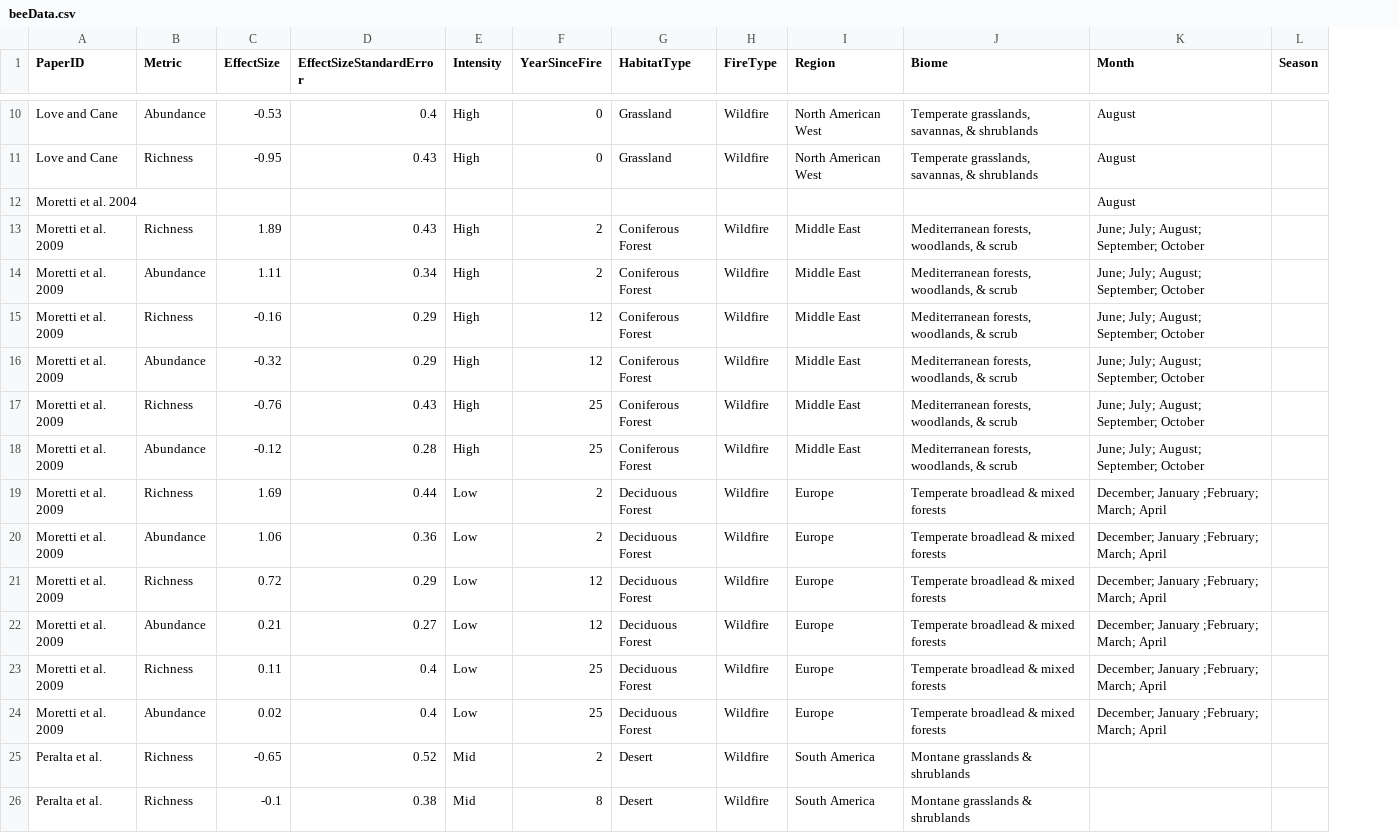
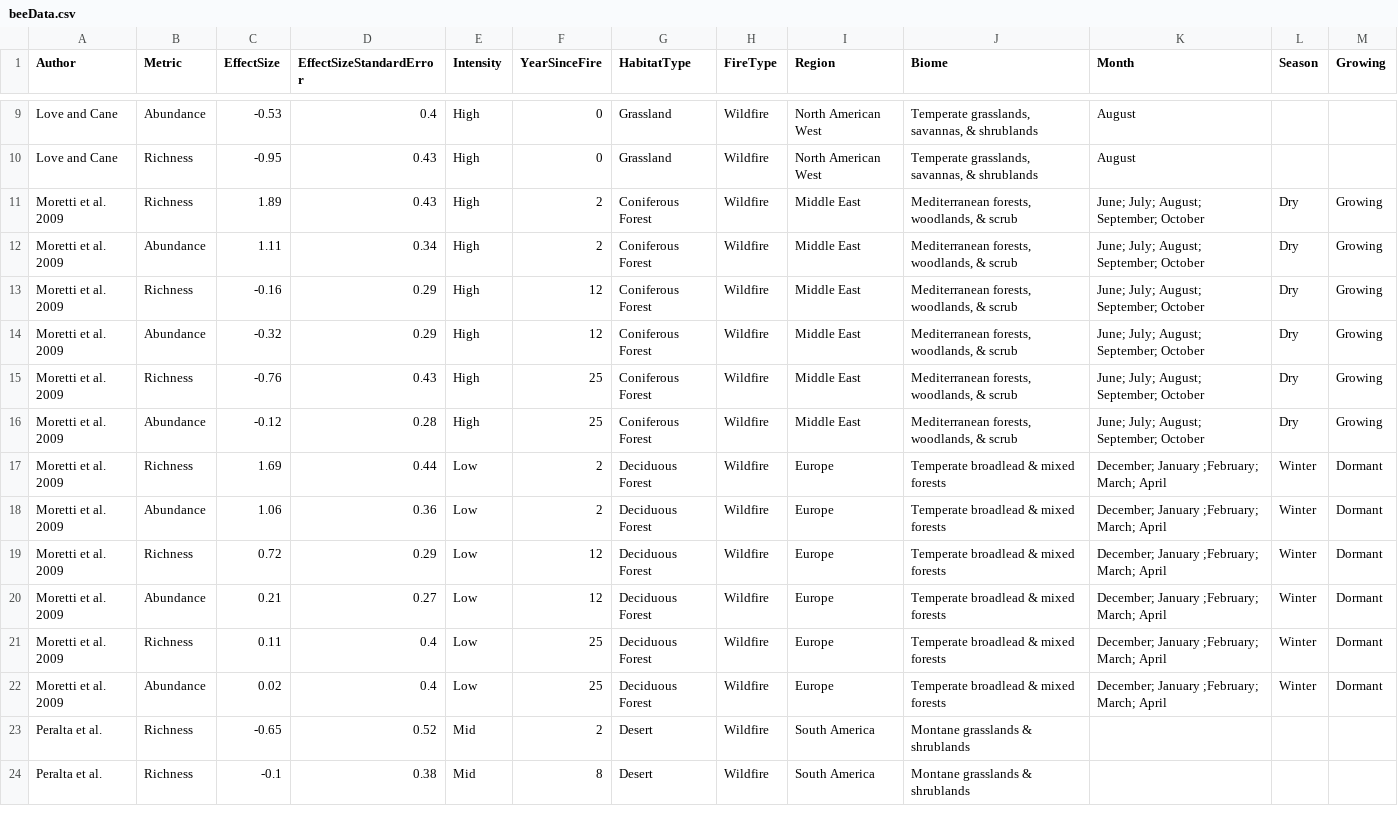
Before and after one commit to vmshirey/fireMeta, a CSV file: Bees/beeData.csv, drawn as a sheet; only a part is shown, gaps mark what is left out; removed rows and columns are numbered as before the commit, all else as after; the diff covers the shown part only; the diff names each change by its address in the sheet, - before the commit and + after, or states it on an @@ line.

```diff
--- a/Bees/beeData.csv
+++ b/Bees/beeData.csv
+column M (Growing), rows 11-22: Growing | Growing | Growing | Growing | Growing | Growing | Dormant | Dormant | Dormant | Dormant | Dormant | Dormant
-A1: PaperID
+A1: Author
-row 12: Moretti et al. 2004 |  |  |  |  |  |  |  |  |  | August
-L11:L16 (Season): (empty)
+L11:L16 (Season): Dry
-L17:L22 (Season): (empty)
+L17:L22 (Season): Winter
```
Also changed, not shown: 2 added rows, 5 removed rows and 5 edited cells elsewhere in this file, Carabidae/carabidData.csv, 5 other files.
